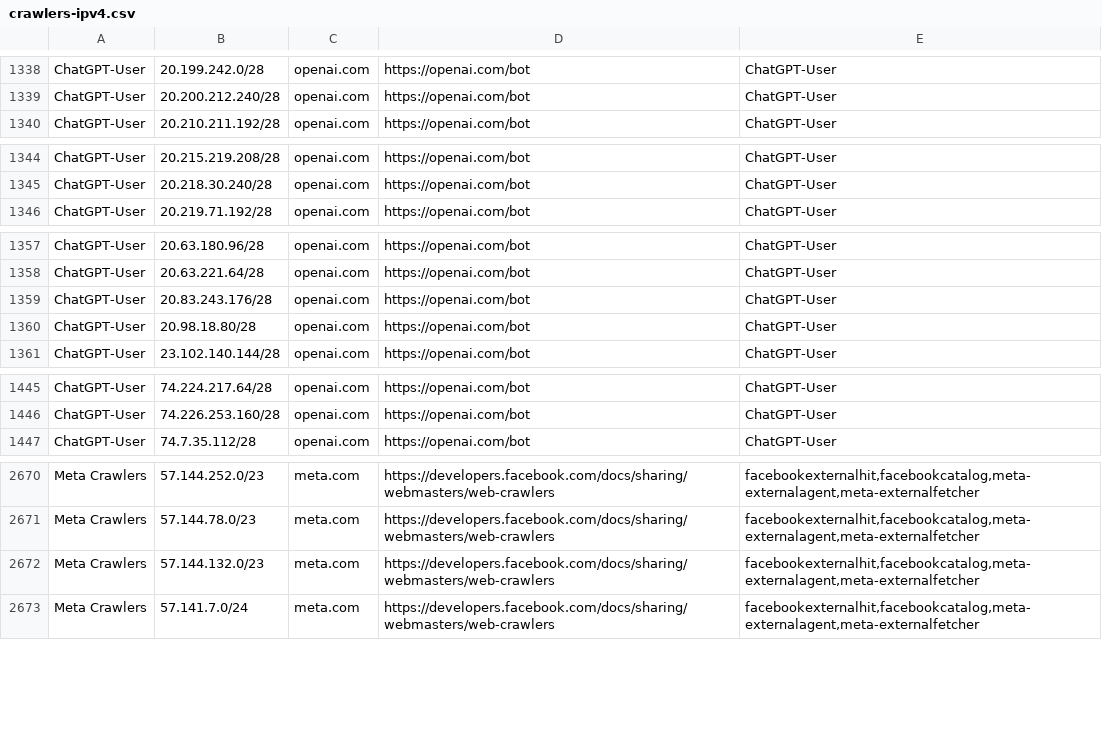
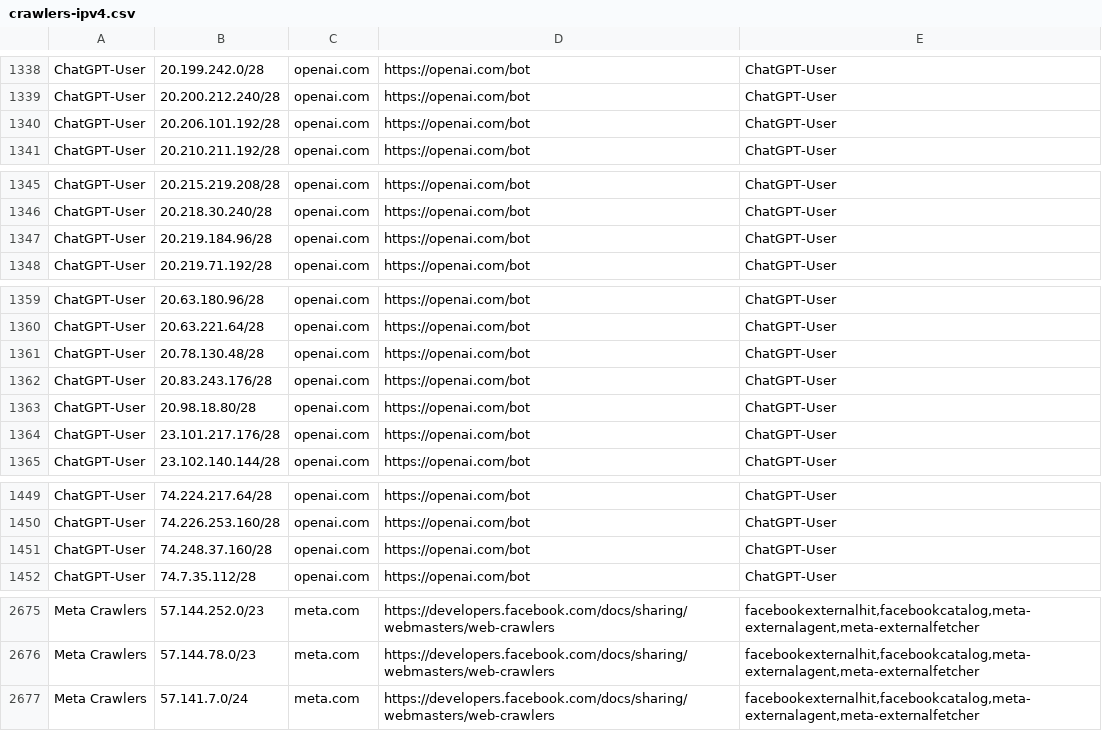
Before and after one commit to hexydec/ip-ranges, a CSV file: output/crawlers-ipv4.csv, drawn as a sheet; only a part is shown, gaps mark what is left out; removed rows and columns are numbered as before the commit, all else as after; the diff names each change by its address in the sheet, - before the commit and + after, or states it on an @@ line.

```diff
--- a/output/crawlers-ipv4.csv
+++ b/output/crawlers-ipv4.csv
+row 1340: ChatGPT-User | 20.206.101.192/28 | openai.com | https://openai.com/bot | ChatGPT-User
+row 1347: ChatGPT-User | 20.219.184.96/28 | openai.com | https://openai.com/bot | ChatGPT-User
+row 1361: ChatGPT-User | 20.78.130.48/28 | openai.com | https://openai.com/bot | ChatGPT-User
+row 1364: ChatGPT-User | 23.101.217.176/28 | openai.com | https://openai.com/bot | ChatGPT-User
+row 1451: ChatGPT-User | 74.248.37.160/28 | openai.com | https://openai.com/bot | ChatGPT-User
-row 2672: Meta Crawlers | 57.144.132.0/23 | meta.com | https://developers.facebook.com/docs/sharing/webmasters/web-crawlers | facebookexternalhit,facebookcatalog,meta-externalagent,meta-externalfetcher
```
Also changed, not shown: output/crawlers-ipv6.csv, output/crawlers.csv, 21 other files.
